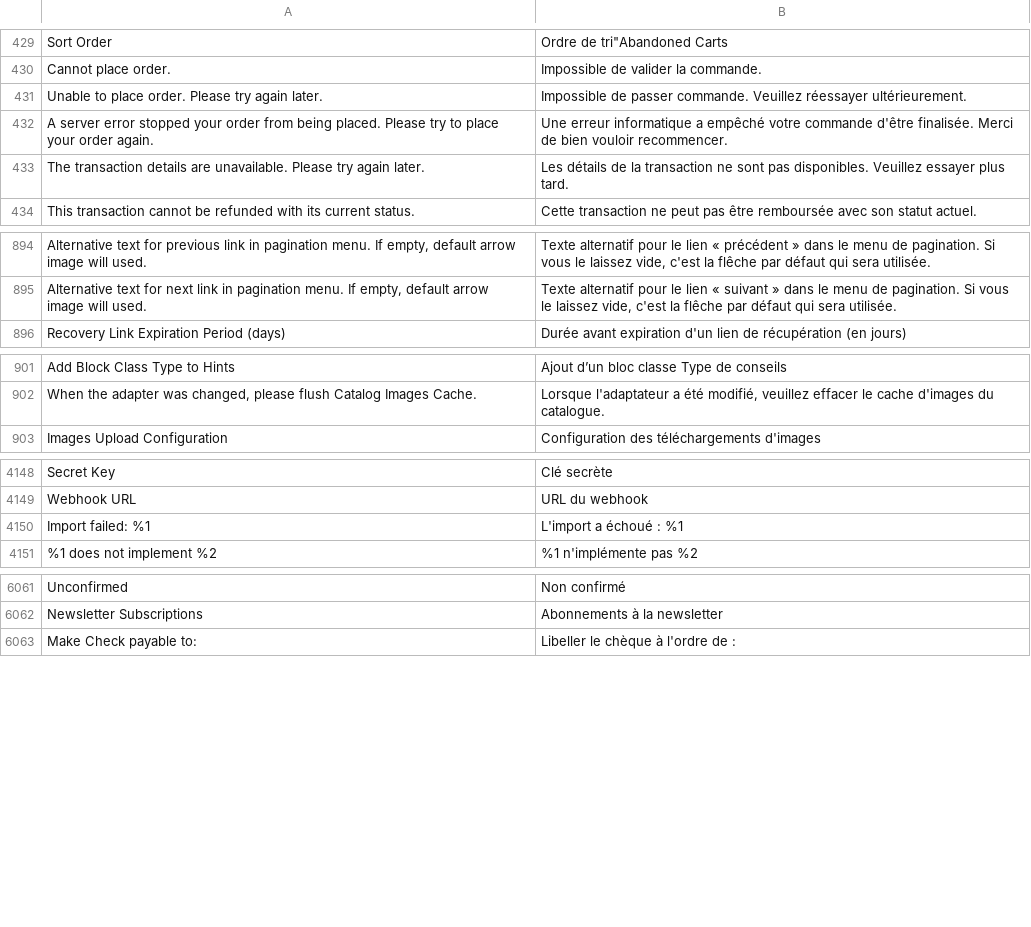
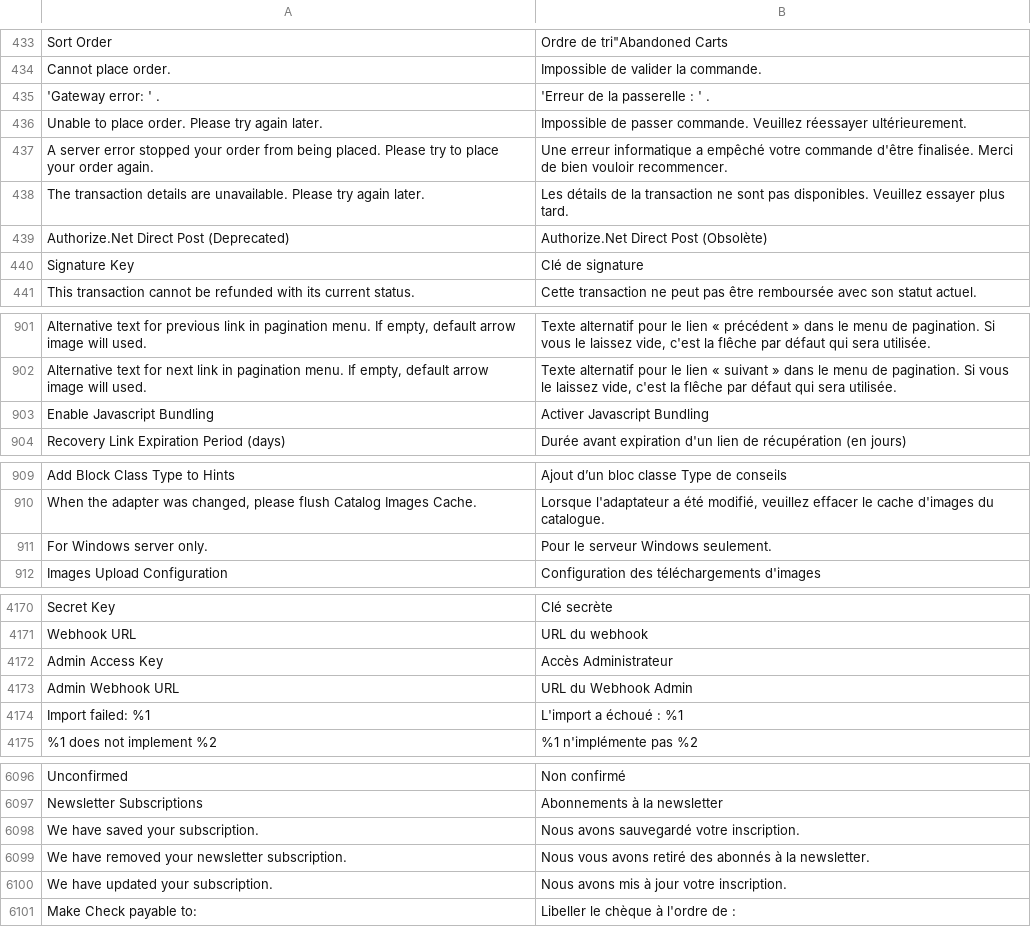
Before and after one commit to magento-l10n/language-fr_FR, a CSV file: fr_FR.csv, drawn as a sheet; only a part is shown, gaps mark what is left out; the diff covers the shown part only; the diff names each change by its address in the sheet, - before the commit and + after, or states it on an @@ line.

```diff
--- a/fr_FR.csv
+++ b/fr_FR.csv
+row 435: 'Gateway error: ' . | 'Erreur de la passerelle : ' .
+row 439: Authorize.Net Direct Post (Deprecated) | Authorize.Net Direct Post (Obsolète)
@@ row 439 moved to row 440: Signature Key @@
+row 903: Enable Javascript Bundling | Activer Javascript Bundling
+row 911: For Windows server only. | Pour le serveur Windows seulement.
+row 4172: Admin Access Key | Accès Administrateur
+row 4173: Admin Webhook URL | URL du Webhook Admin
+row 6098: We have saved your subscription. | Nous avons sauvegardé votre inscription.
+row 6099: We have removed your newsletter subscription. | Nous vous avons retiré des abonnés à la newsletter.
+row 6100: We have updated your subscription. | Nous avons mis à jour votre inscription.
```
Also changed, not shown: 30 added rows and 1 moved row elsewhere in this file, 1 other file.
